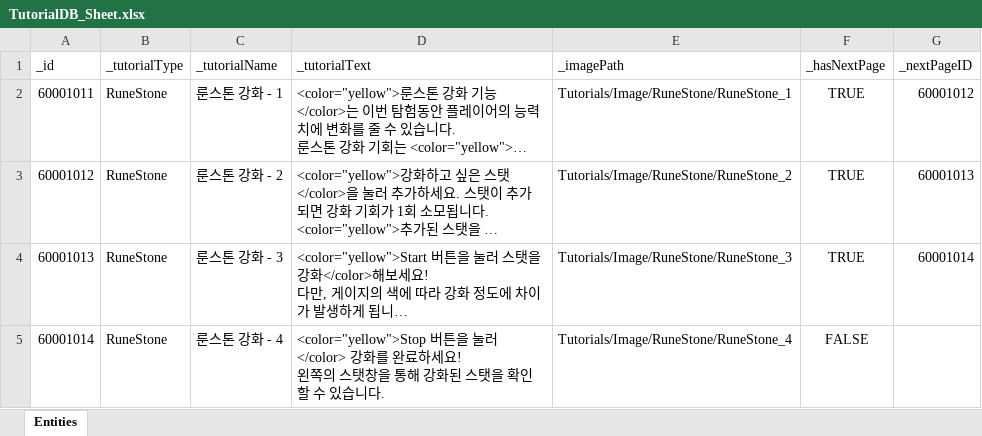
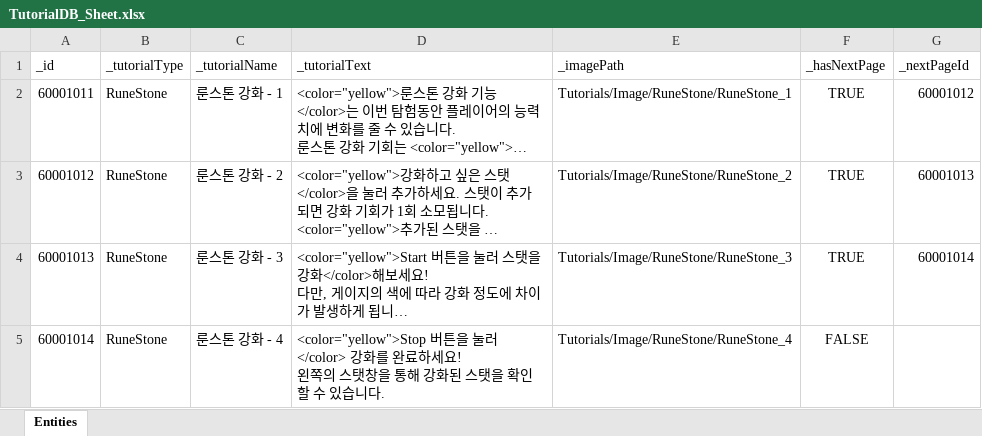
Before and after one commit to GGB97/Sisyphus_Mirror, an Excel workbook: Assets/Excel/Tutorials/TutorialDB_Sheet.xlsx, sheet Entities, drawn as a sheet; long unchanged cells end in …; values as stored, in another font and other column widths than the file's, no borders; the diff names each change by its address in the sheet, - before the commit and + after, or states it on an @@ line.

```diff
--- a/Assets/Excel/Tutorials/TutorialDB_Sheet.xlsx (sheet Entities)
+++ b/Assets/Excel/Tutorials/TutorialDB_Sheet.xlsx (sheet Entities)
-G1: _nextPageID
+G1: _nextPageId
```
Also changed, not shown: 22 other files.
